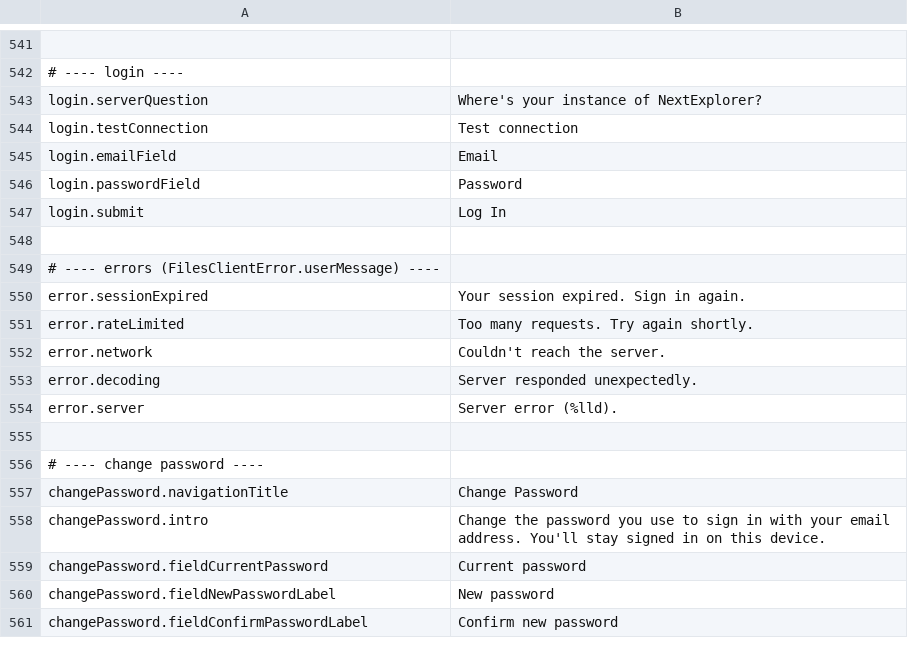
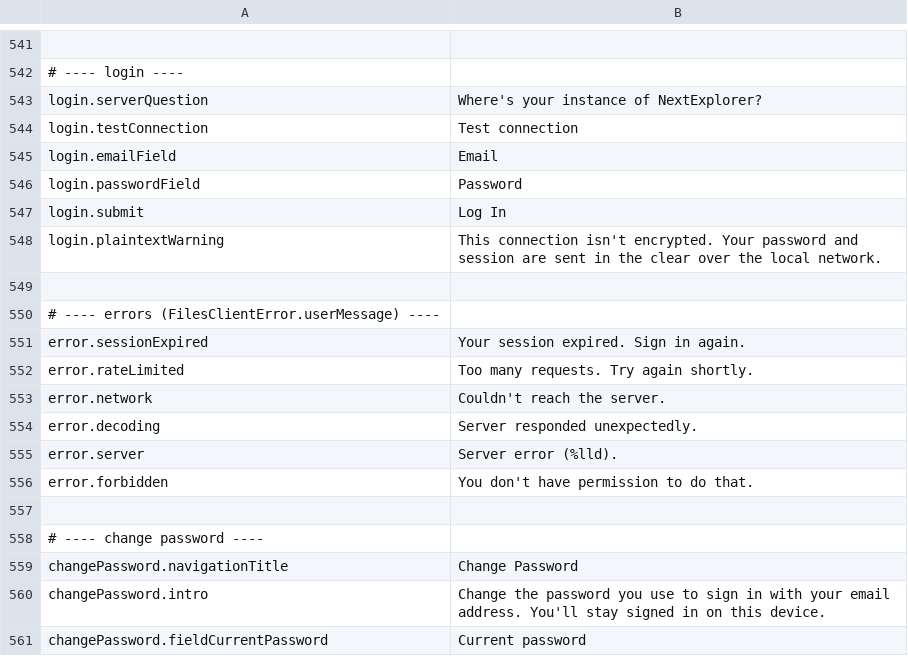
Before and after one commit to PhillipMaizza/NextExplorer-iOS, a TSV file: Packages/Localization/strings.tsv, drawn as a sheet; only a part is shown, gaps mark what is left out; the shorter side is filled out with more unchanged rows.

```diff
--- a/Packages/Localization/strings.tsv
+++ b/Packages/Localization/strings.tsv
@@ -547,2 +547,3 @@ login.passwordField	Password
 login.submit	Log In
+login.plaintextWarning	This connection isn't encrypted. Your password and session are sent in the clear over the local network.
 
@@ -554,2 +555,3 @@ error.decoding	Server responded unexpectedly.
 error.server	Server error (%lld).
+error.forbidden	You don't have permission to do that.
 
```
Also changed, not shown: 51 other files.
